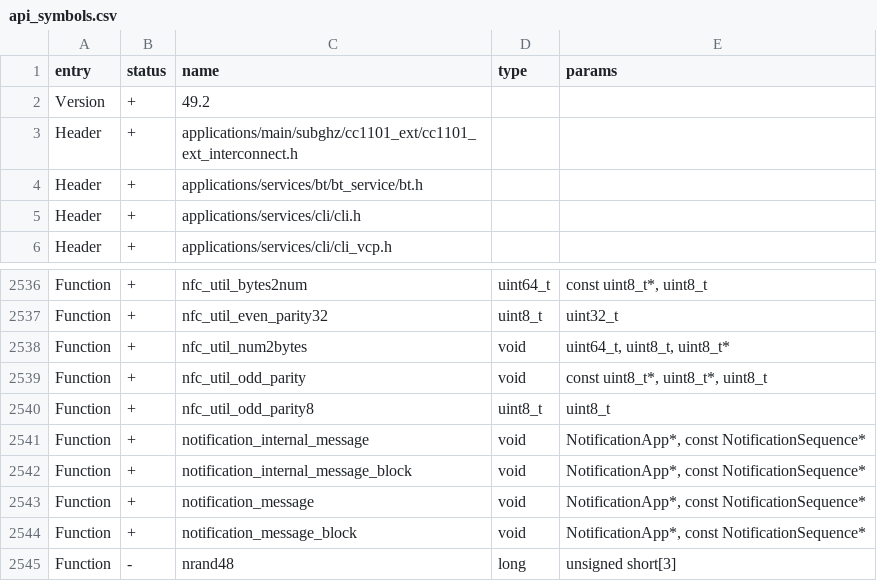
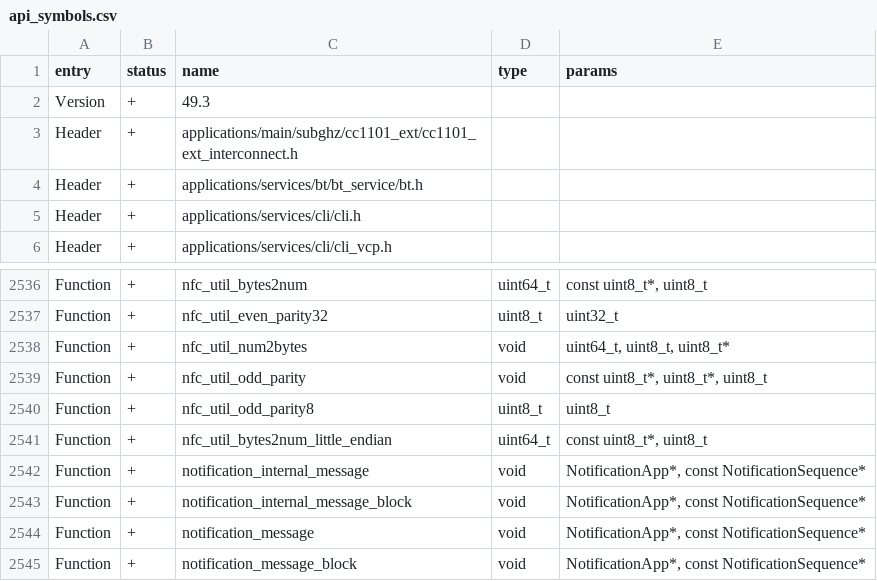
Before and after one commit to haisenteck/flipperzero-Haisenteck, a CSV file: targets/f7/api_symbols.csv, drawn as a sheet; only a part is shown, gaps mark what is left out; the shorter side is filled out with more unchanged rows.

Commit message:
nfc_util: little endian bytes2num functions added (flipperdevices#3287)
* nfc_util_bytes2num_little_endian function added
* f18 target api version sync
* Bump api version

Co-authored-by: hedger <hedger@users.noreply.github.com>
Co-authored-by: あく <alleteam@gmail.com>

```diff
--- a/targets/f7/api_symbols.csv
+++ b/targets/f7/api_symbols.csv
@@ -1,3 +1,3 @@
 entry,status,name,type,params
-Version,+,49.2,,
+Version,+,49.3,,
 Header,+,applications/main/subghz/cc1101_ext/cc1101_ext_interconnect.h,,
@@ -2540,2 +2540,3 @@ Function,+,nfc_util_odd_parity,void,"const uint8_t*, uint8_t*, uint8_t"
 Function,+,nfc_util_odd_parity8,uint8_t,uint8_t
+Function,+,nfc_util_bytes2num_little_endian,uint64_t,"const uint8_t*, uint8_t"
 Function,+,notification_internal_message,void,"NotificationApp*, const NotificationSequence*"
```
Also changed, not shown: targets/f18/api_symbols.csv, 2 other files.
